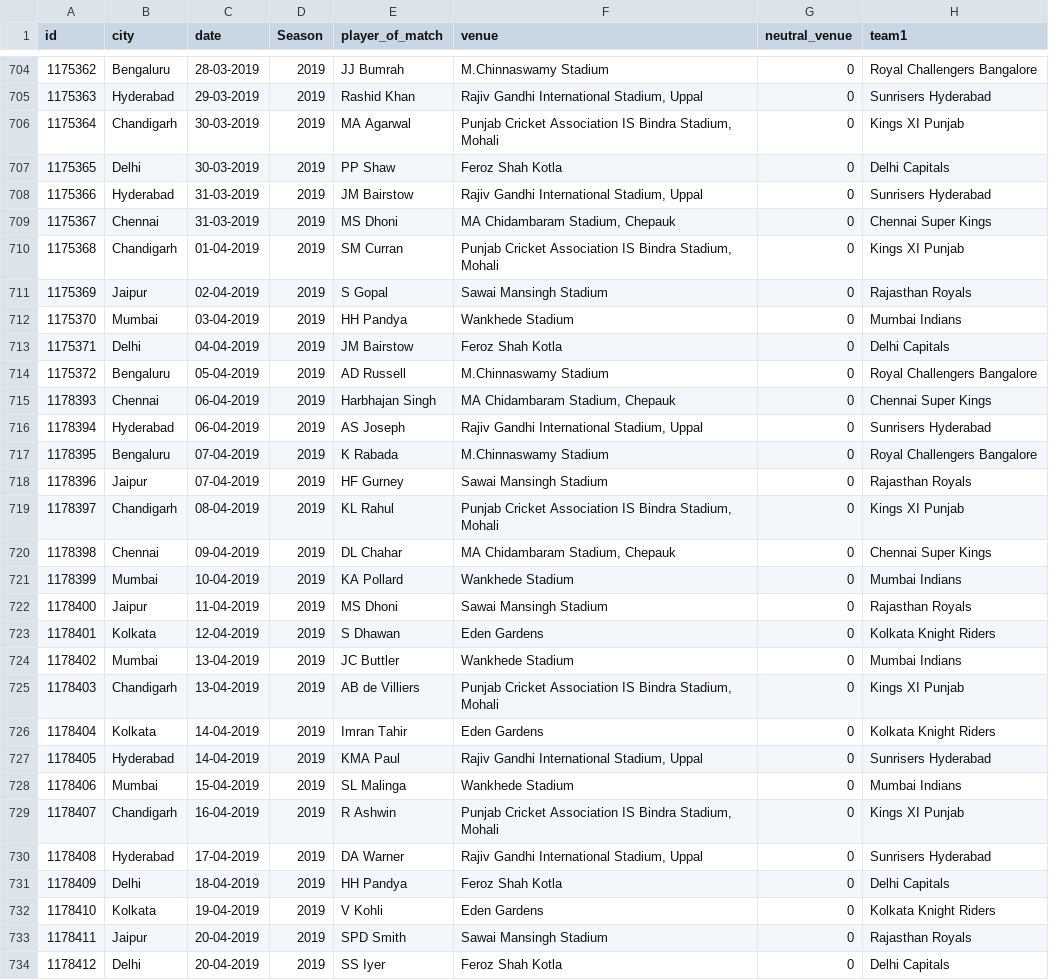
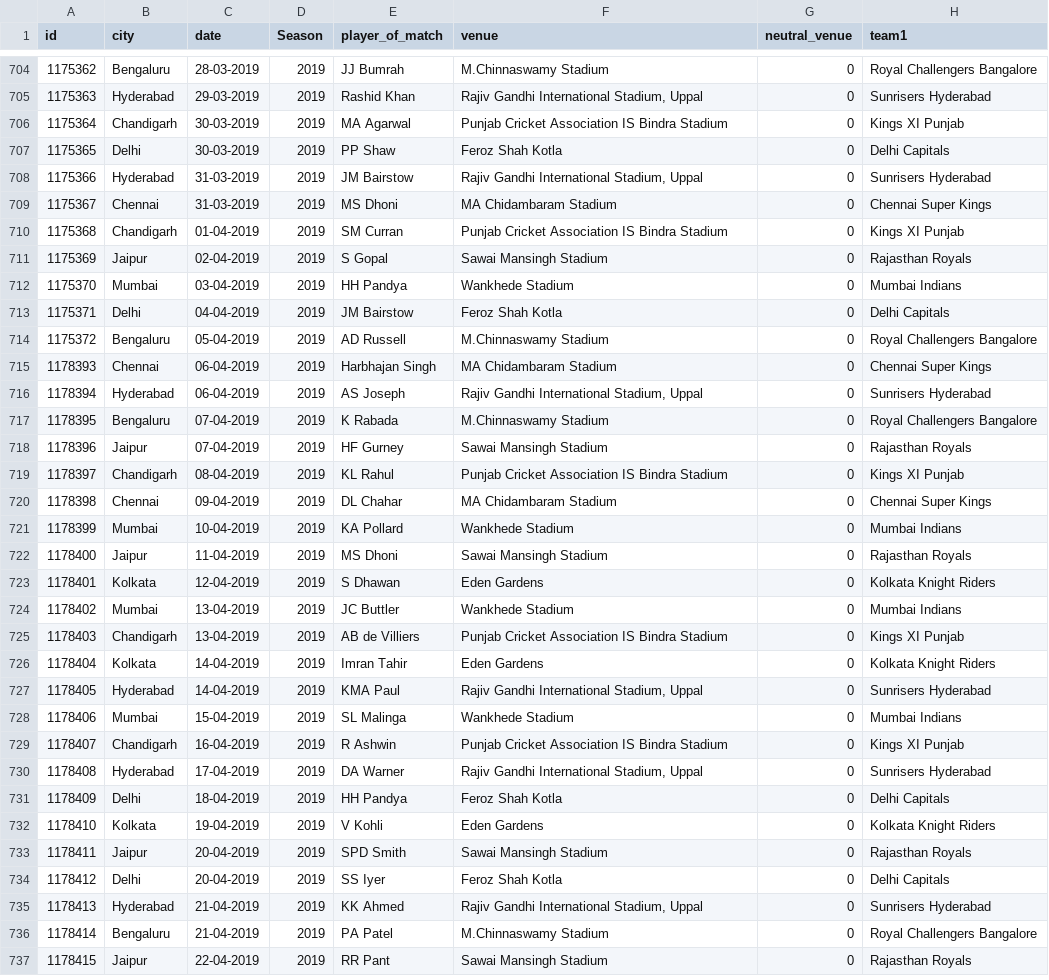
Before and after one commit to gau-jet/IPLStats, a CSV file: data/IPL Matches 2008-2022.csv, drawn as a sheet; only a part is shown, gaps mark what is left out; the shorter side is filled out with more unchanged rows; the diff covers the shown part only; the diff names each change by its address in the sheet, - before the commit and + after, or states it on an @@ line.

Commit message:
Moved few common functions to utils and updated pickle files to refactor team names and venue

```diff
--- a/data/IPL Matches 2008-2022.csv
+++ b/data/IPL Matches 2008-2022.csv
-F706 (venue): …IS Bindra Stadium, Mohali
+F706 (venue): …IS Bindra Stadium
-F709 (venue): MA Chidambaram Stadium, Chepauk
+F709 (venue): MA Chidambaram Stadium
-F710 (venue): …IS Bindra Stadium, Mohali
+F710 (venue): …IS Bindra Stadium
-F715 (venue): MA Chidambaram Stadium, Chepauk
+F715 (venue): MA Chidambaram Stadium
-F719 (venue): …IS Bindra Stadium, Mohali
+F719 (venue): …IS Bindra Stadium
-F720 (venue): MA Chidambaram Stadium, Chepauk
+F720 (venue): MA Chidambaram Stadium
-F725 (venue): …IS Bindra Stadium, Mohali
+F725 (venue): …IS Bindra Stadium
-F729 (venue): …IS Bindra Stadium, Mohali
+F729 (venue): …IS Bindra Stadium
```
Also changed, not shown: 117 edited cells elsewhere in this file, 12 other files.
